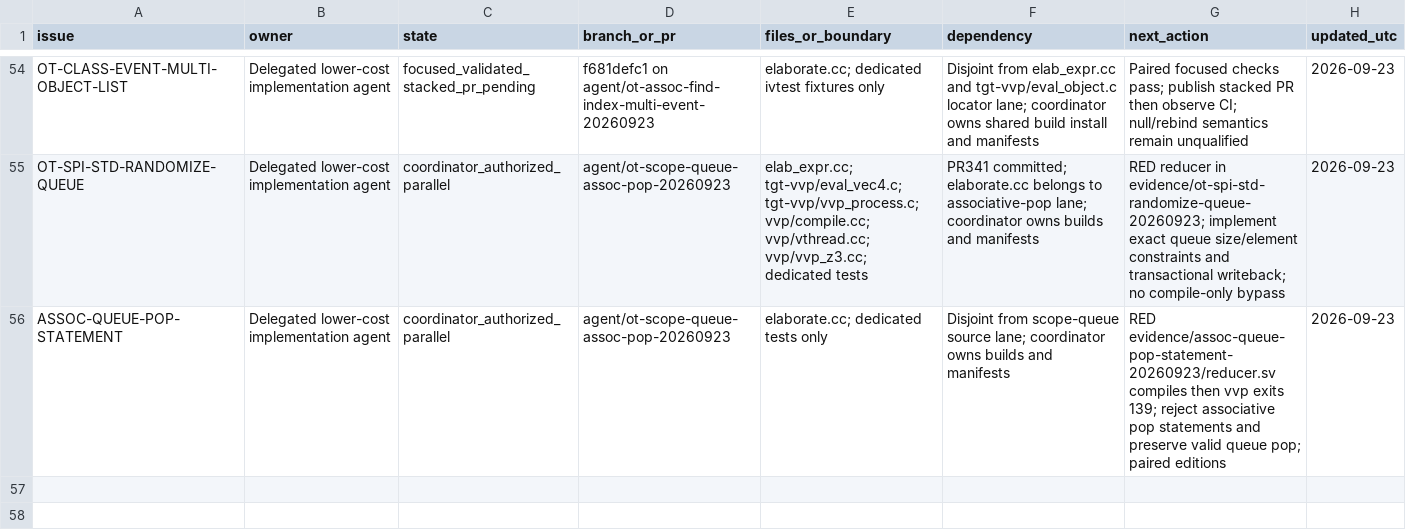
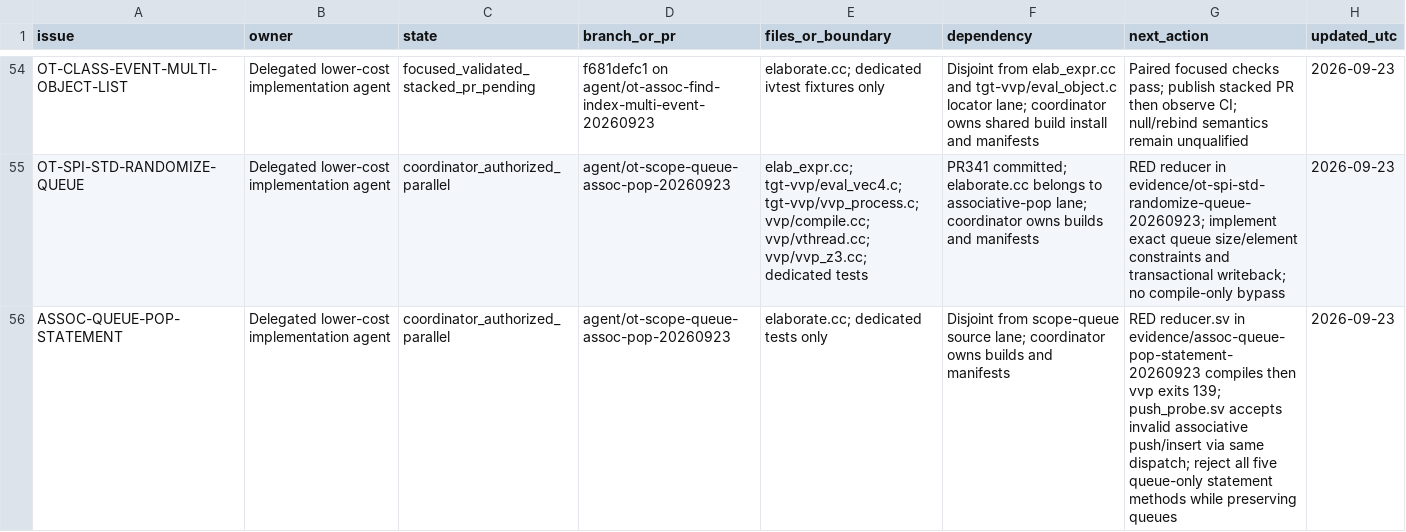
Before and after one commit to dsellerbrock/iverilog-uvm, a CSV file: .ai/ISSUE_CHECKOUT.csv, drawn as a sheet; only a part is shown, gaps mark what is left out.

Commit message:
Reject queue-only methods on associative arrays in statements

```diff
--- a/.ai/ISSUE_CHECKOUT.csv
+++ b/.ai/ISSUE_CHECKOUT.csv
@@ -55,2 +55,2 @@ OT-CLASS-EVENT-MULTI-OBJECT-LIST,Delegated lower-cost implementation agent,focus
 OT-SPI-STD-RANDOMIZE-QUEUE,Delegated lower-cost implementation agent,coordinator_authorized_parallel,agent/ot-scope-queue-assoc-pop-20260923,elab_expr.cc; tgt-vvp/eval_vec4.c; tgt-vvp/vvp_process.c; vvp/compile.cc; vvp/vthread.cc; vvp/vvp_z3.cc; dedicated tests,PR341 committed; elaborate.cc belongs to associative-pop lane; coordinator owns builds and manifests,RED reducer in evidence/ot-spi-std-randomize-queue-20260923; implement exact queue size/element constraints and transactional writeback; no compile-only bypass,2026-09-23
-ASSOC-QUEUE-POP-STATEMENT,Delegated lower-cost implementation agent,coordinator_authorized_parallel,agent/ot-scope-queue-assoc-pop-20260923,elaborate.cc; dedicated tests only,Disjoint from scope-queue source lane; coordinator owns builds and manifests,RED evidence/assoc-queue-pop-statement-20260923/reducer.sv compiles then vvp exits 139; reject associative pop statements and preserve valid queue pop; paired editions,2026-09-23
+ASSOC-QUEUE-POP-STATEMENT,Delegated lower-cost implementation agent,coordinator_authorized_parallel,agent/ot-scope-queue-assoc-pop-20260923,elaborate.cc; dedicated tests only,Disjoint from scope-queue source lane; coordinator owns builds and manifests,RED reducer.sv in evidence/assoc-queue-pop-statement-20260923 compiles then vvp exits 139; push_probe.sv accepts invalid associative push/insert via same dispatch; reject all five queue-only statement methods while preserving queues,2026-09-23
```
Also changed, not shown: 12 other files.
